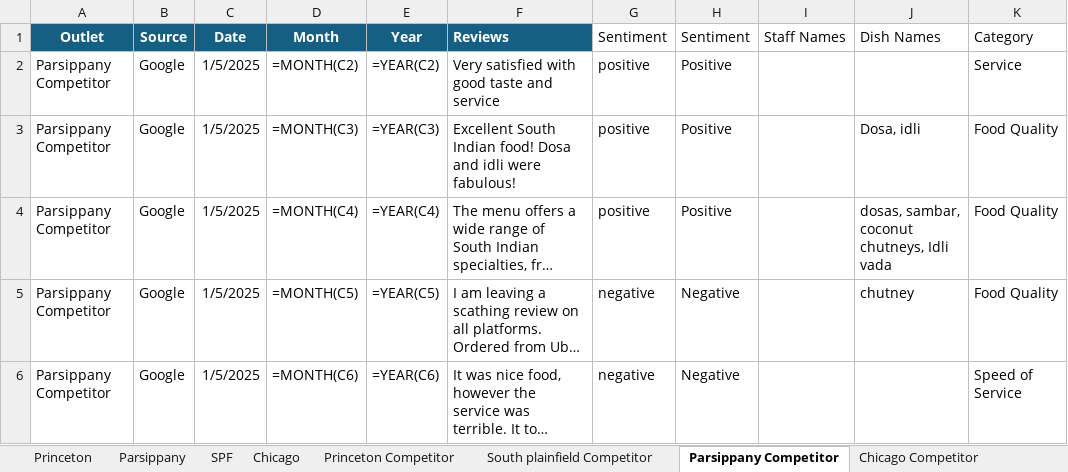
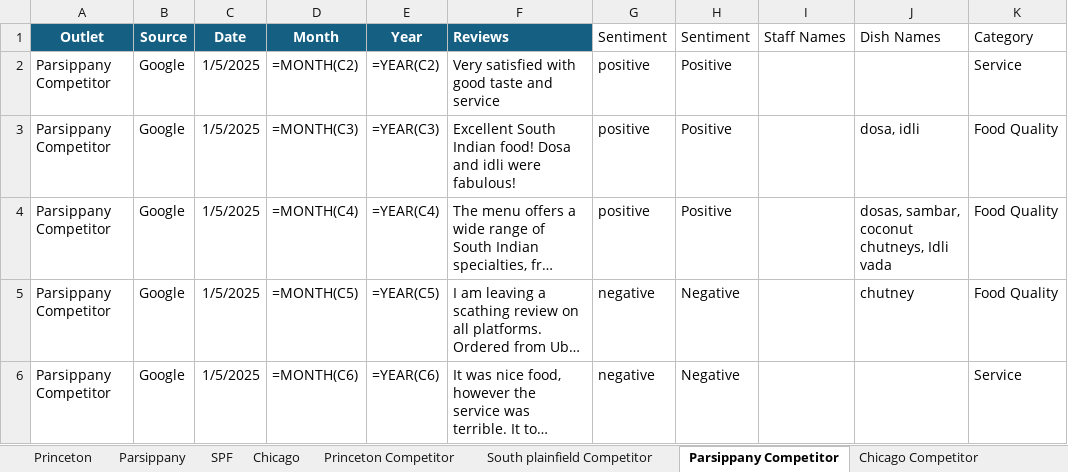
Before and after one commit to Yaswanth-Magil/Sentiment-Analysis-Dumy, an Excel workbook: A2b_January_month.xlsx, sheet Parsippany Competitor, drawn as a sheet; long unchanged cells end in …; values as stored, in another font and other column widths than the file's, no borders; formulas without a stored value are shown as written; table styles not drawn; the diff names each change by its address in the sheet, - before the commit and + after, or states it on an @@ line.

```diff
--- a/A2b_January_month.xlsx (sheet Parsippany Competitor)
+++ b/A2b_January_month.xlsx (sheet Parsippany Competitor)
-J3 (Dish Names): Dosa, idli
+J3 (Dish Names): dosa, idli
-K6 (Category): Speed of Service
+K6 (Category): Service
```
Also changed, not shown: sheet Chicago, sheet Princeton, sheet Parsippany, sheet SPF, sheet Chicago Competitor, sheet South plainfield Competitor, 1 more sheet.
